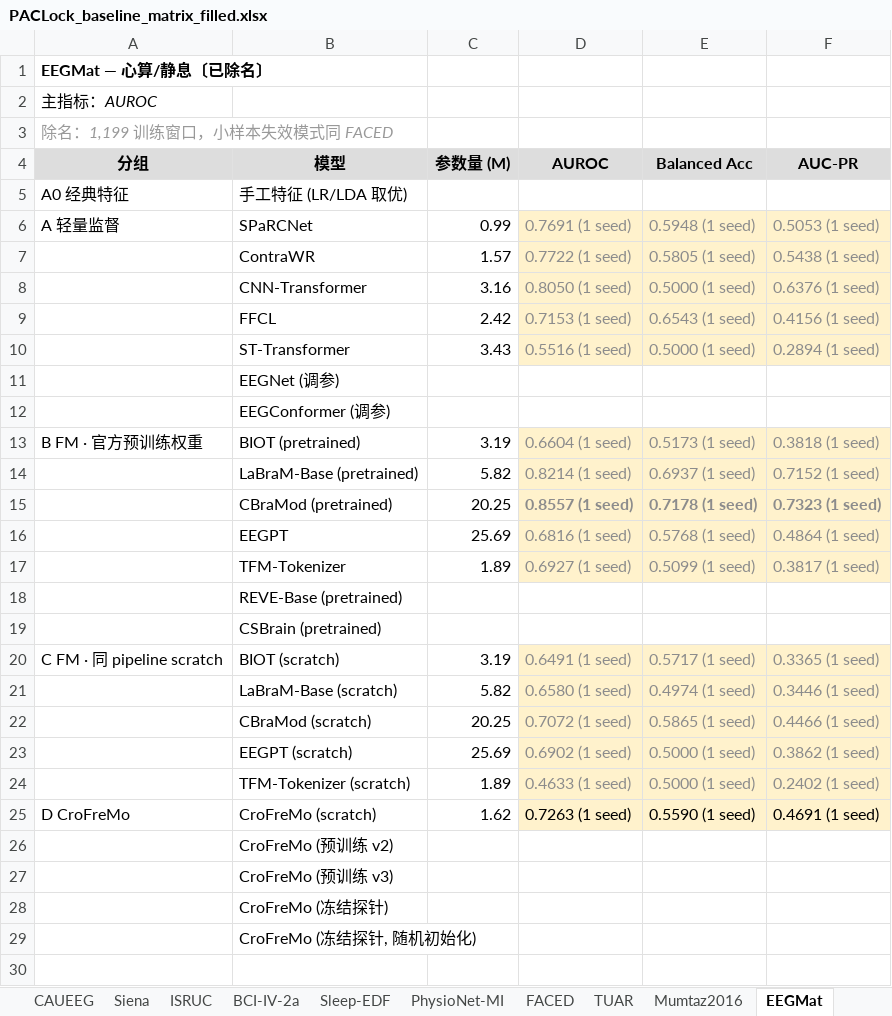
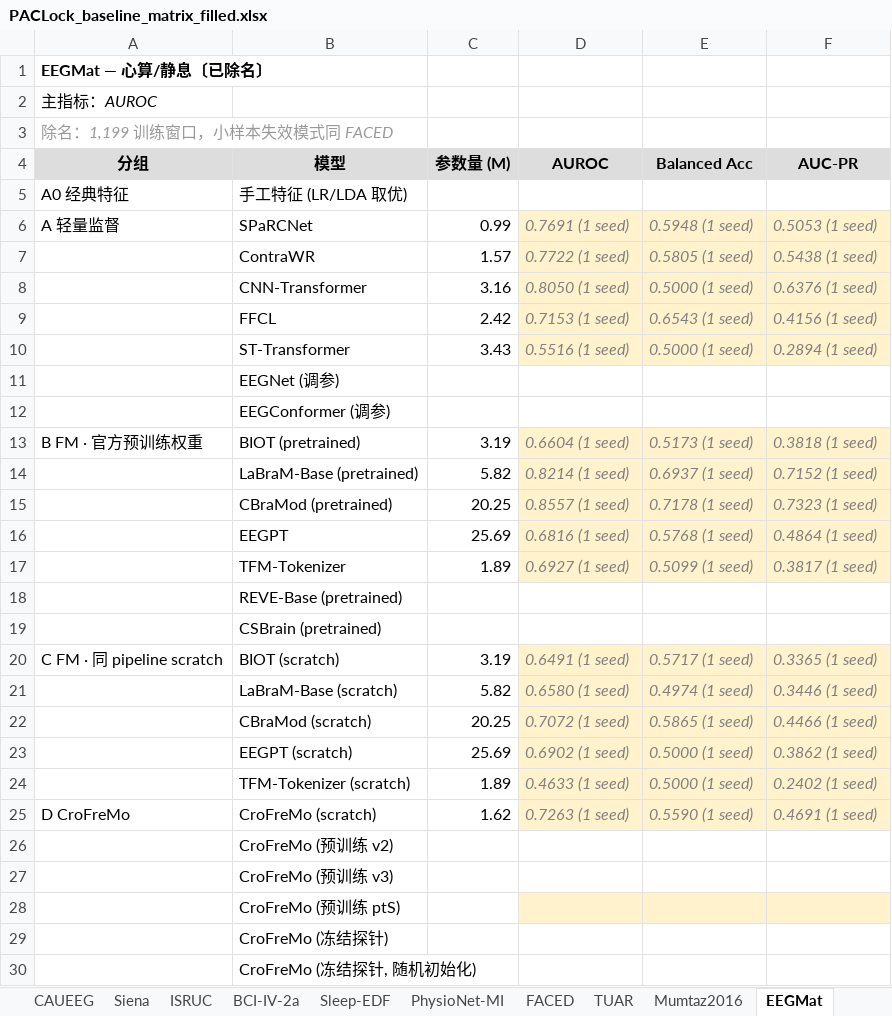
Before and after one commit to Joni-z/PACLock, an Excel workbook: results/PACLock_baseline_matrix_filled.xlsx, sheet EEGMat, drawn as a sheet; only a part is shown; the shorter side is filled out with more unchanged rows; values as stored, in another font and other column widths than the file's, no borders; the diff names each change by its address in the sheet, - before the commit and + after, or states it on an @@ line.

```diff
--- a/results/PACLock_baseline_matrix_filled.xlsx (sheet EEGMat)
+++ b/results/PACLock_baseline_matrix_filled.xlsx (sheet EEGMat)
-D6:F10 italic: off
+D6:F10 italic: on
-D13:F17 italic: off
+D13:F17 italic: on
-D15:F15 bold: on
+D15:F15 bold: off
-D20:F25 italic: off
+D20:F25 italic: on
-D25:F25 text colour: black
+D25:F25 text colour: #808080
+row 28:  | CroFreMo (预训练 ptS)
```
Also changed, not shown: sheet _填写记录, sheet TUAR, sheet TUEV, sheet CHB-MIT, sheet TUSZ, sheet Sleep-EDF, 11 more sheets, 3 other files.
